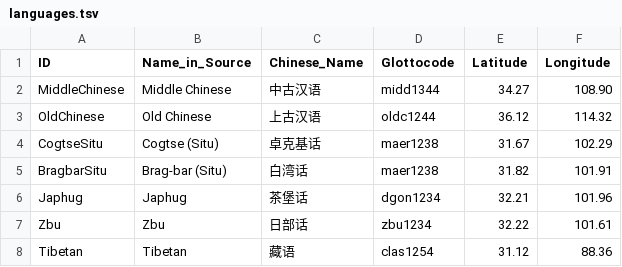
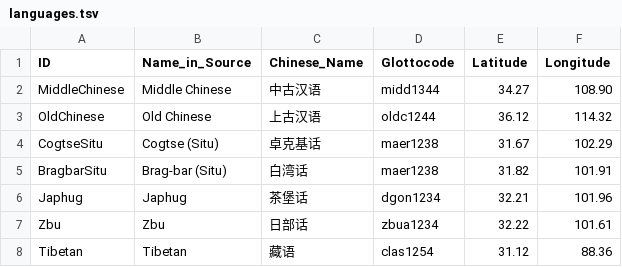
Before and after one commit to lexibank/zhangrgyalrong, a TSV file: etc/languages.tsv, drawn as a sheet.

Commit message:
Update languages.tsv
update invalid glottolog code

```diff
--- a/etc/languages.tsv
+++ b/etc/languages.tsv
@@ -6,3 +6,3 @@ BragbarSitu	Brag-bar (Situ)	白湾话	maer1238	31.82	101.91
 Japhug	Japhug	茶堡话	dgon1234	32.21	101.96
-Zbu	Zbu	日部话	zbu1234	32.22	101.61
+Zbu	Zbu	日部话	zbua1234	32.22	101.61
 Tibetan	Tibetan	藏语	clas1254	31.12	88.36
```
